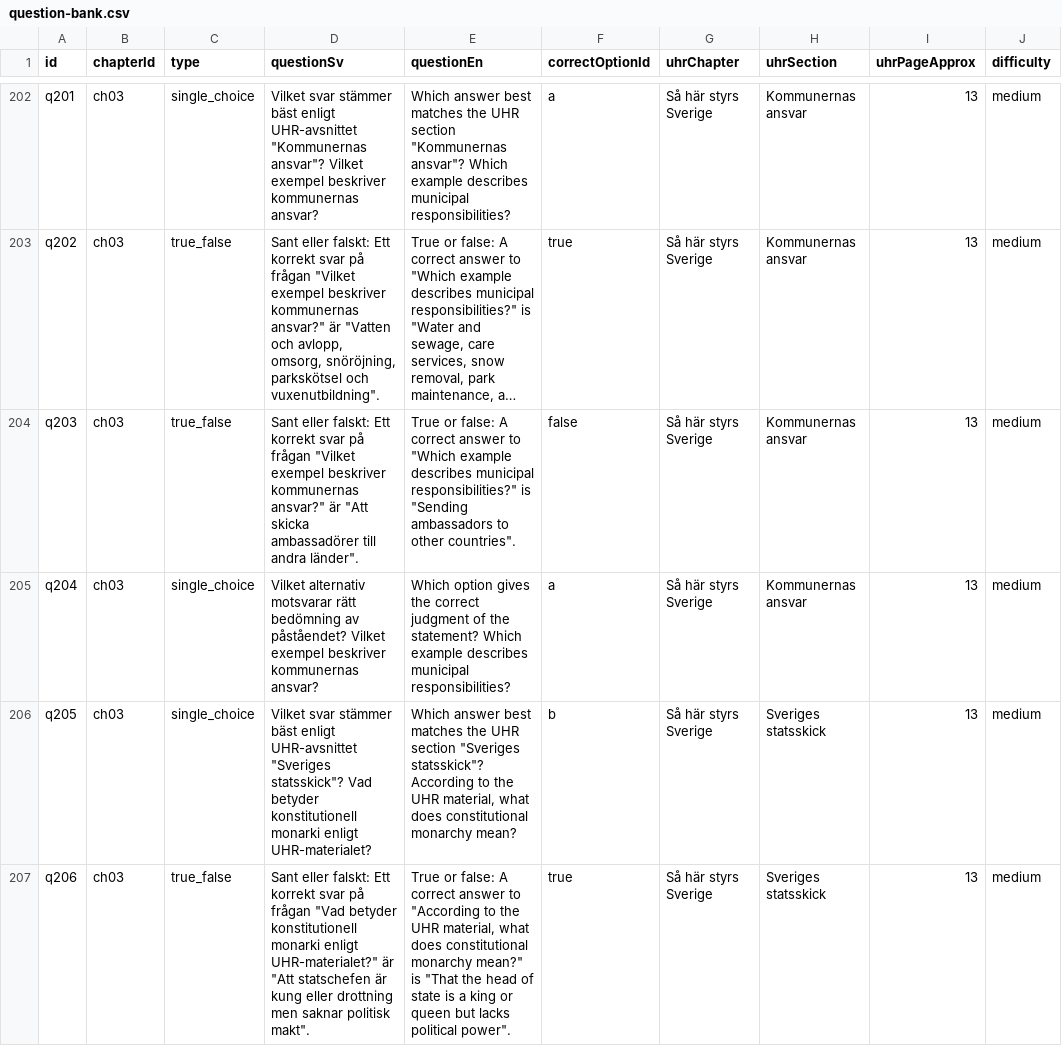
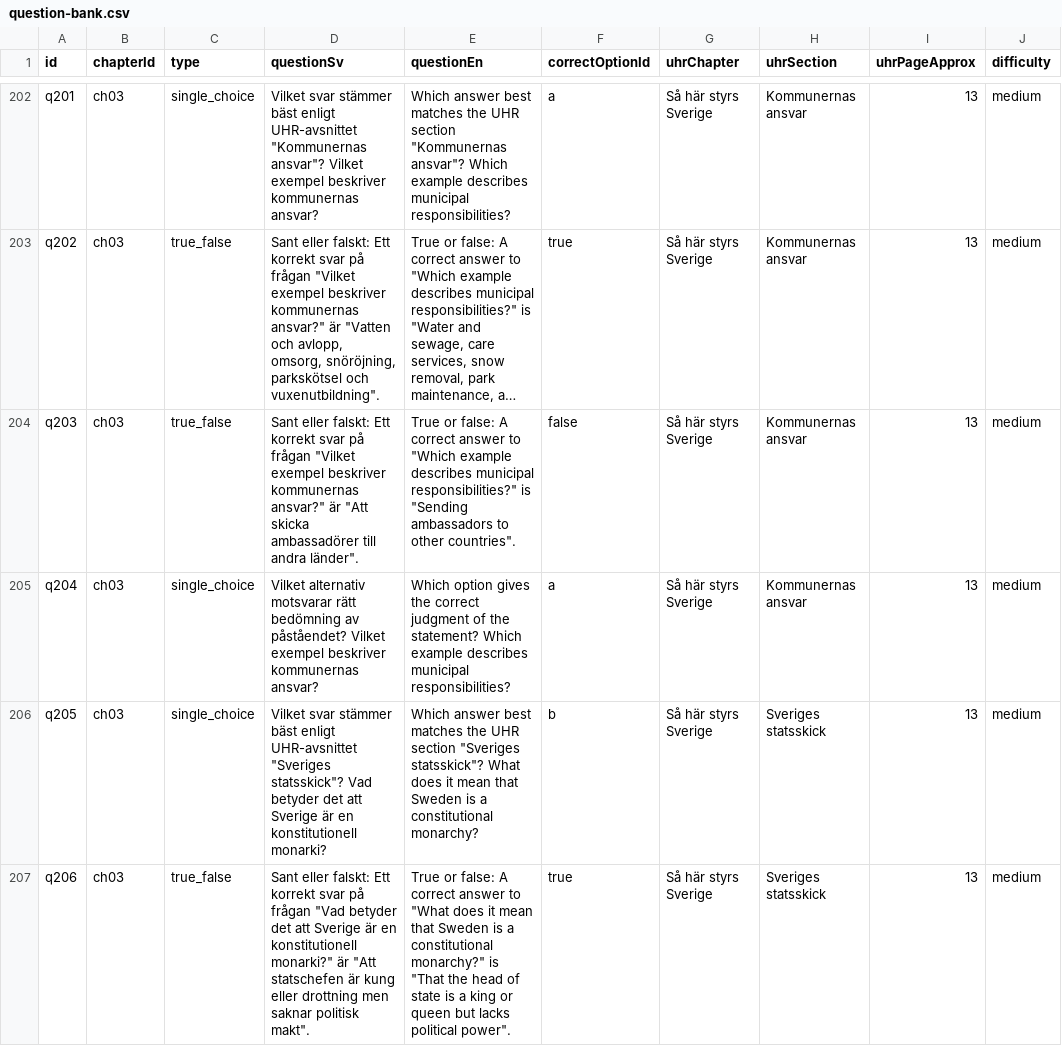
Before and after one commit to SzeChunYiu/Swedish_Civic_Test, a CSV file: content/question-bank.csv, drawn as a sheet; only a part is shown, gaps mark what is left out; long unchanged cells end in …; the diff covers the shown part only; the diff names each change by its address in the sheet, - before the commit and + after, or states it on an @@ line.

Commit message:
content: correct q027 monarchy stem

```diff
--- a/content/question-bank.csv
+++ b/content/question-bank.csv
-D206 (questionSv): …Vad betyder konstitutionell monarki enligt UHR-materialet?
+D206 (questionSv): …Vad betyder det att Sverige är en konstitutionell monarki?
-E206 (questionEn): …"Sveriges statsskick"? According to the UHR material, what does constitutional monarchy mean?
+E206 (questionEn): …"Sveriges statsskick"? What does it mean that Sweden is a constitutional monarchy?
-D207 (questionSv): …"Vad betyder konstitutionell monarki enligt UHR-materialet?" är "Att…
+D207 (questionSv): …"Vad betyder det att Sverige är en konstitutionell monarki?" är "Att…
-E207 (questionEn): …answer to "According to the UHR material, what does constitutional monarchy mean?" is "That…
+E207 (questionEn): …answer to "What does it mean that Sweden is a constitutional monarchy?" is "That…
```
Also changed, not shown: 6 edited cells elsewhere in this file, 1 other file.
